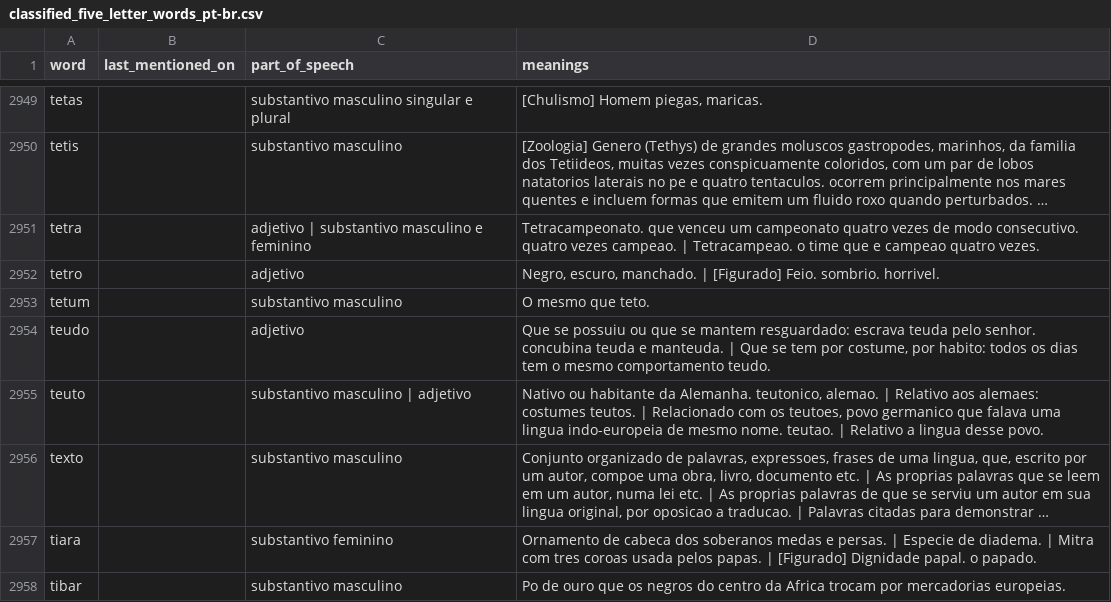
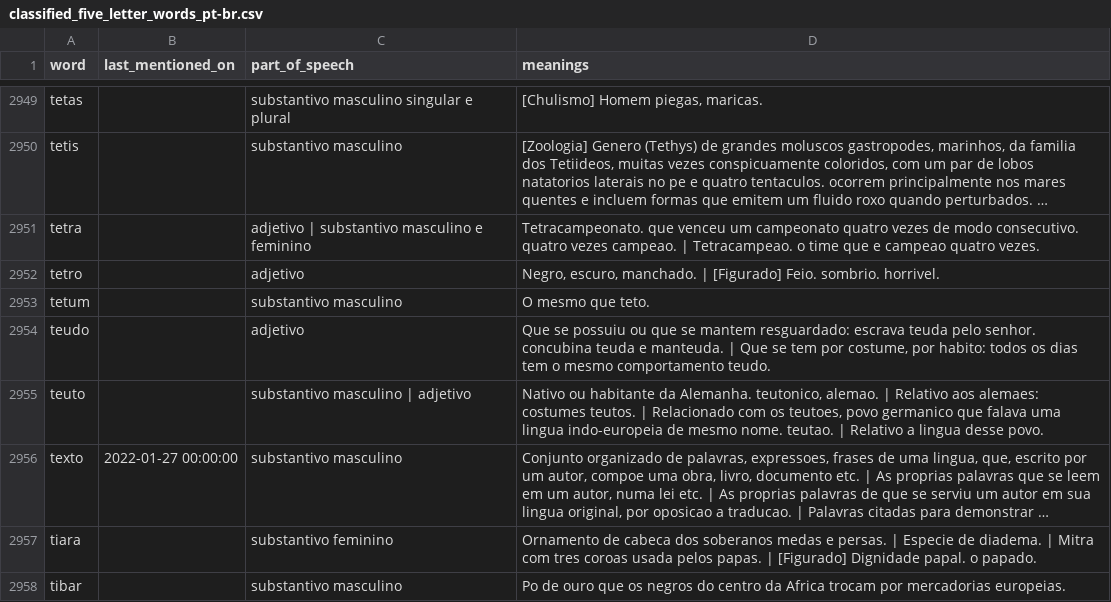
Before and after one commit to v1ctorf/TermoooBot, a CSV file: classified_five_letter_words_pt-br.csv, drawn as a sheet; only a part is shown, gaps mark what is left out; long unchanged cells end in …; the diff names each change by its address in the sheet, - before the commit and + after, or states it on an @@ line.

```diff
--- a/classified_five_letter_words_pt-br.csv
+++ b/classified_five_letter_words_pt-br.csv
-B2956 (last_mentioned_on): (empty)
+B2956 (last_mentioned_on): 2022-01-27 00:00:00
```
Also changed, not shown: 5 other files.
